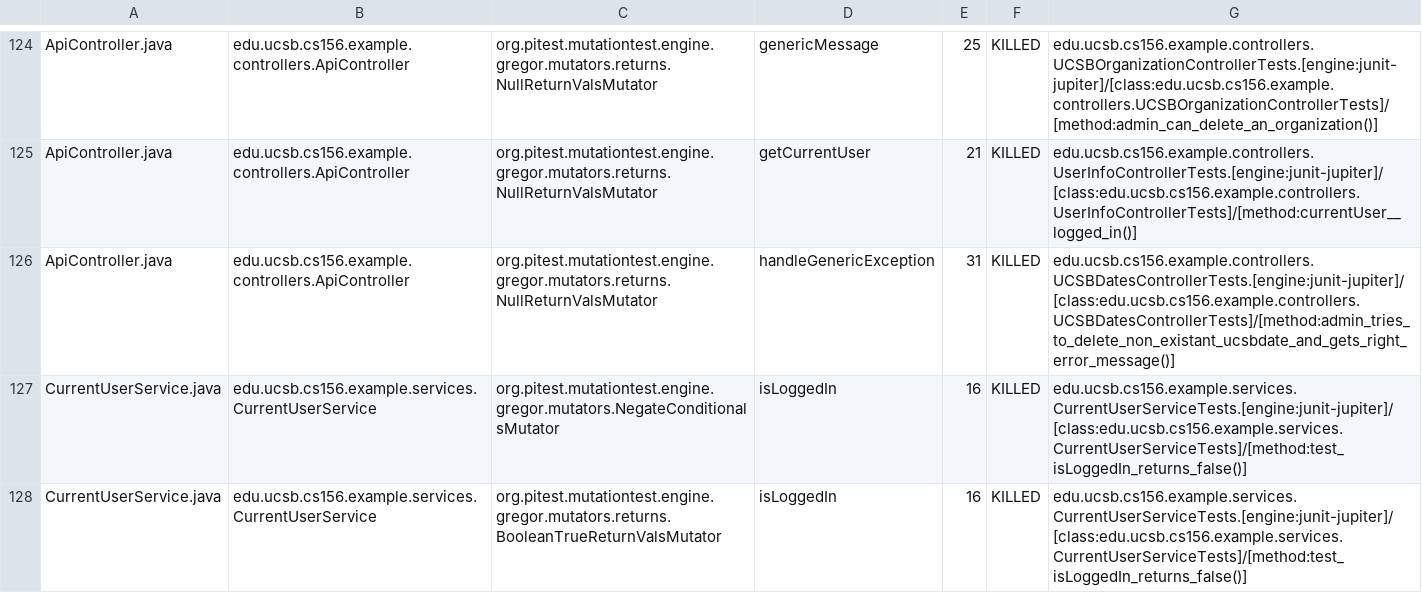
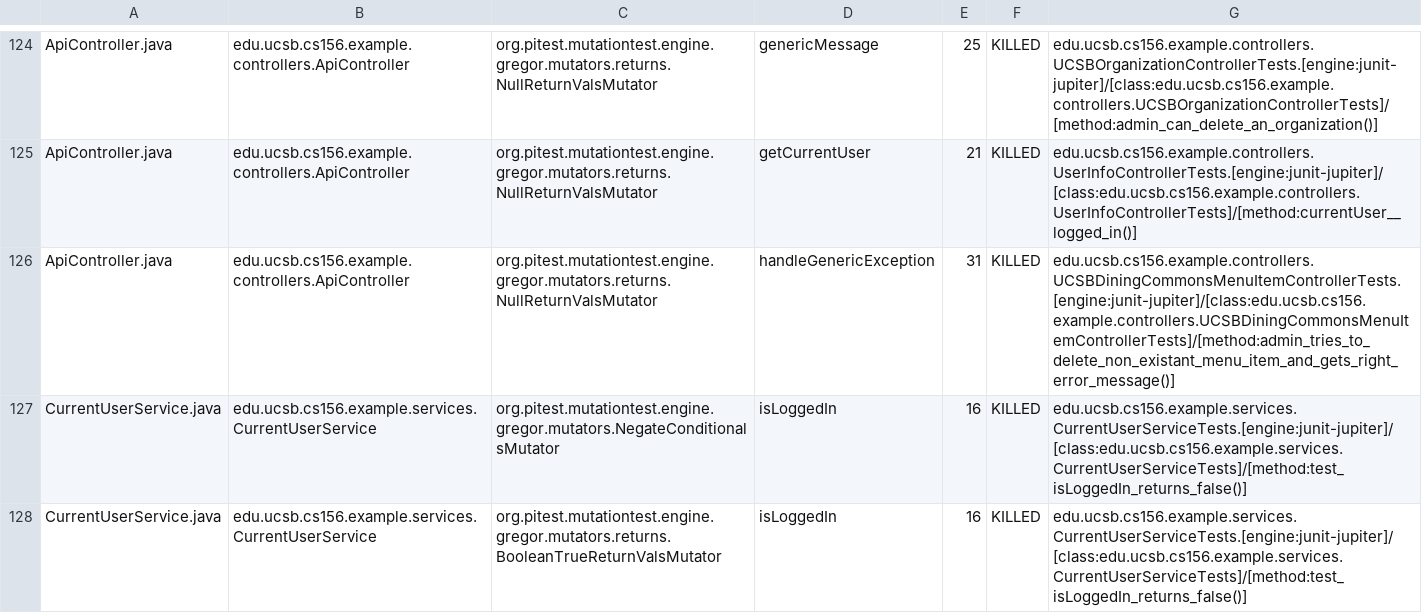
Before and after one commit to ucsb-cs156-m23/team03-m23-9am-1, a CSV file: prs/59/pitest/mutations.csv, drawn as a sheet; only a part is shown, gaps mark what is left out.

Commit message:
Deploying to gh-pages from @ ucsb-cs156-m23/team03-m23-9am-1@a53ad1258483dc3f6e74d1653220cc1f31082acc 🚀

```diff
--- a/prs/59/pitest/mutations.csv
+++ b/prs/59/pitest/mutations.csv
@@ -125,3 +125,3 @@ ApiController.java,edu.ucsb.cs156.example.controllers.ApiController,org.pitest.m
 ApiController.java,edu.ucsb.cs156.example.controllers.ApiController,org.pitest.mutationtest.engine.gregor.mutators.returns.NullReturnValsMutator,getCurrentUser,21,KILLED,edu.ucsb.cs156.example.controllers.UserInfoControllerTests.[engine:junit-jupiter]/[class:edu.ucsb.cs156.example.controllers.UserInfoControllerTests]/[method:currentUser__logged_in()]
-ApiController.java,edu.ucsb.cs156.example.controllers.ApiController,org.pitest.mutationtest.engine.gregor.mutators.returns.NullReturnValsMutator,handleGenericException,31,KILLED,edu.ucsb.cs156.example.controllers.UCSBDatesControllerTests.[engine:junit-jupiter]/[class:edu.ucsb.cs156.example.controllers.UCSBDatesControllerTests]/[method:admin_tries_to_delete_non_existant_ucsbdate_and_gets_right_error_message()]
+ApiController.java,edu.ucsb.cs156.example.controllers.ApiController,org.pitest.mutationtest.engine.gregor.mutators.returns.NullReturnValsMutator,handleGenericException,31,KILLED,edu.ucsb.cs156.example.controllers.UCSBDiningCommonsMenuItemControllerTests.[engine:junit-jupiter]/[class:edu.ucsb.cs156.example.controllers.UCSBDiningCommonsMenuItemControllerTests]/[method:admin_tries_to_delete_non_existant_menu_item_and_gets_right_error_message()]
 CurrentUserService.java,edu.ucsb.cs156.example.services.CurrentUserService,org.pitest.mutationtest.engine.gregor.mutators.NegateConditionalsMutator,isLoggedIn,16,KILLED,edu.ucsb.cs156.example.services.CurrentUserServiceTests.[engine:junit-jupiter]/[class:edu.ucsb.cs156.example.services.CurrentUserServiceTests]/[method:test_isLoggedIn_returns_false()]
```
Also changed, not shown: 16 other files.
